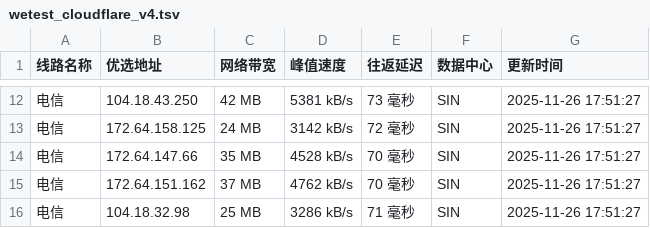
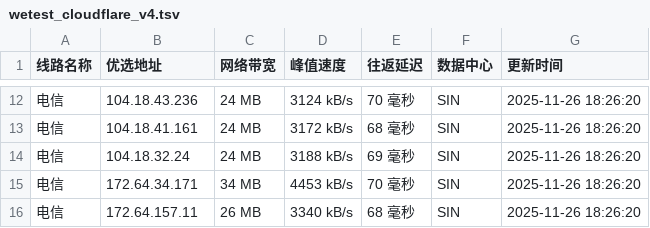
Before and after one commit to CF-IP/cf-ip.github.io, a TSV file: data/wetest_cloudflare_v4.tsv, drawn as a sheet; only a part is shown, gaps mark what is left out; the diff covers the shown part only.

```diff
--- a/data/wetest_cloudflare_v4.tsv
+++ b/data/wetest_cloudflare_v4.tsv
@@ -12,5 +12,5 @@
-电信	104.18.43.250	42 MB	5381 kB/s	73 毫秒	SIN	2025-11-26 17:51:27
-电信	172.64.158.125	24 MB	3142 kB/s	72 毫秒	SIN	2025-11-26 17:51:27
-电信	172.64.147.66	35 MB	4528 kB/s	70 毫秒	SIN	2025-11-26 17:51:27
-电信	172.64.151.162	37 MB	4762 kB/s	70 毫秒	SIN	2025-11-26 17:51:27
-电信	104.18.32.98	25 MB	3286 kB/s	71 毫秒	SIN	2025-11-26 17:51:27
+电信	104.18.43.236	24 MB	3124 kB/s	70 毫秒	SIN	2025-11-26 18:26:20
+电信	104.18.41.161	24 MB	3172 kB/s	68 毫秒	SIN	2025-11-26 18:26:20
+电信	104.18.32.24	24 MB	3188 kB/s	69 毫秒	SIN	2025-11-26 18:26:20
+电信	172.64.34.171	34 MB	4453 kB/s	70 毫秒	SIN	2025-11-26 18:26:20
+电信	172.64.157.11	26 MB	3340 kB/s	68 毫秒	SIN	2025-11-26 18:26:20
```
Also changed, not shown: 5 added rows, 5 removed rows and 22 edited cells elsewhere in this file, data/api_uouin_com.tsv, data/wetest_cloudflare_v6.tsv, 5 other files.
